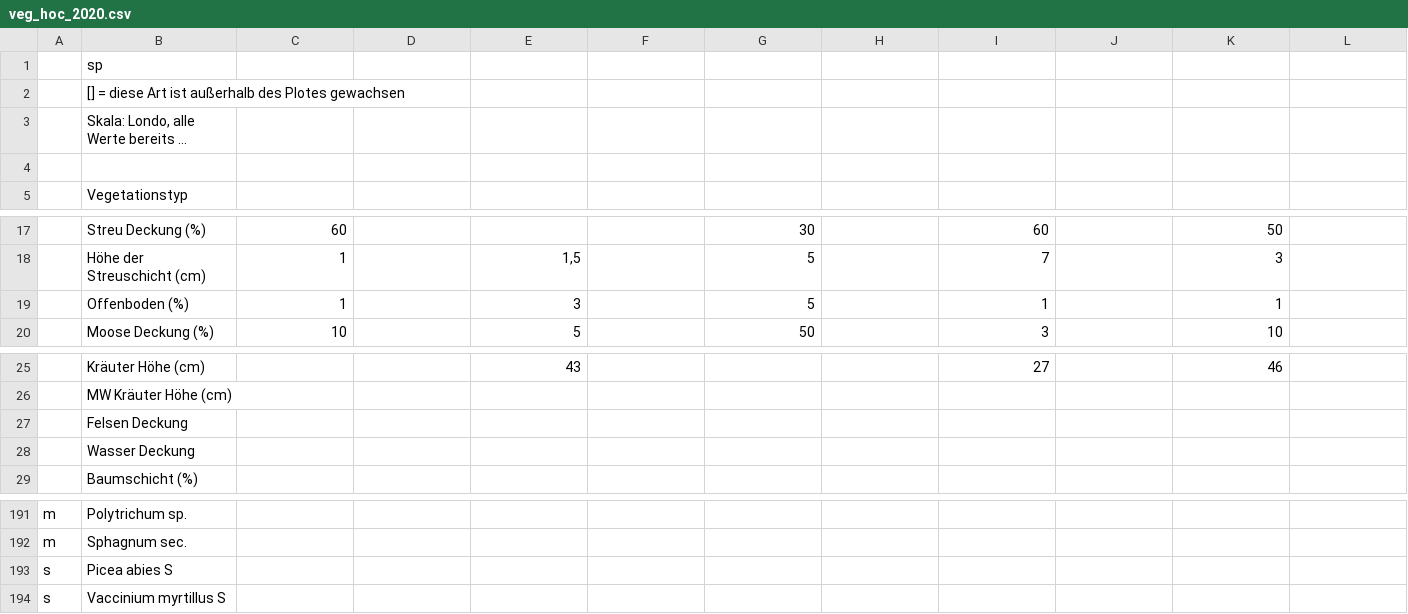
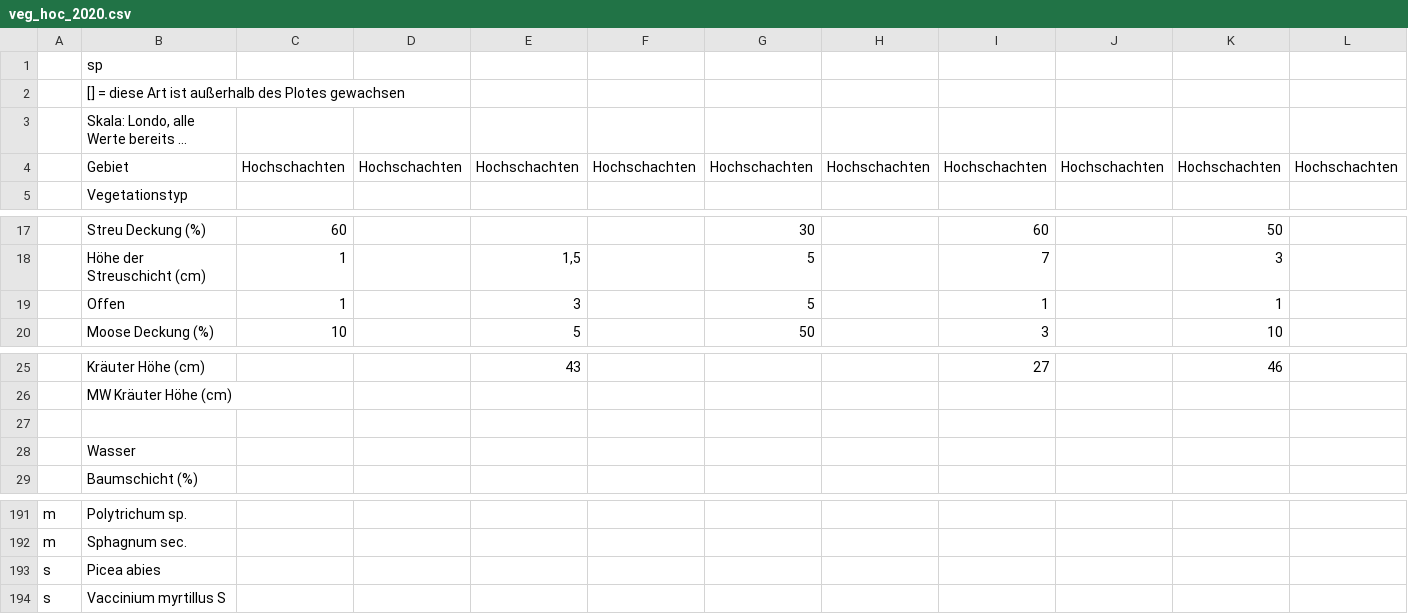
Before and after one commit to LeaOpitz/bachelor_diss, a CSV file: data/veg_hoc_2020.csv, drawn as a sheet; only a part is shown, gaps mark what is left out; long unchanged cells end in …; rows hold the shown columns only; the diff names each change by its address in the sheet, - before the commit and + after, or states it on an @@ line.

```diff
--- a/data/veg_hoc_2020.csv
+++ b/data/veg_hoc_2020.csv
-row 4: (empty)
+row 4:  | Gebiet | Hochschachten | Hochschachten | Hochschachten | Hochschachten | Hochschachten | Hochschachten | Hochschachten | Hochschachten | Hochschachten | Hochschachten
-B19: Offenboden (%)
+B19: Offen
-B27: Felsen Deckung
+B27: (empty)
-B28: Wasser Deckung
+B28: Wasser
-B193: Picea abies S
+B193: Picea abies
```
Also changed, not shown: data/data_ruc_brach.csv, data/data_ruc_weide.csv, 3 other files.
